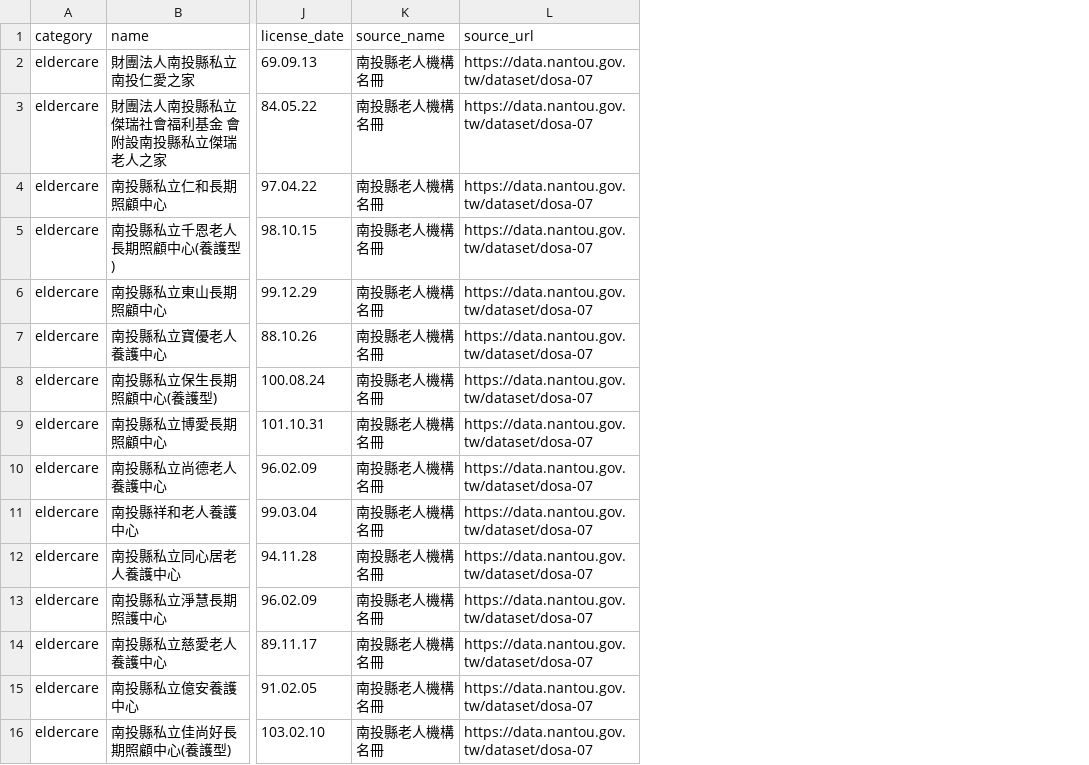
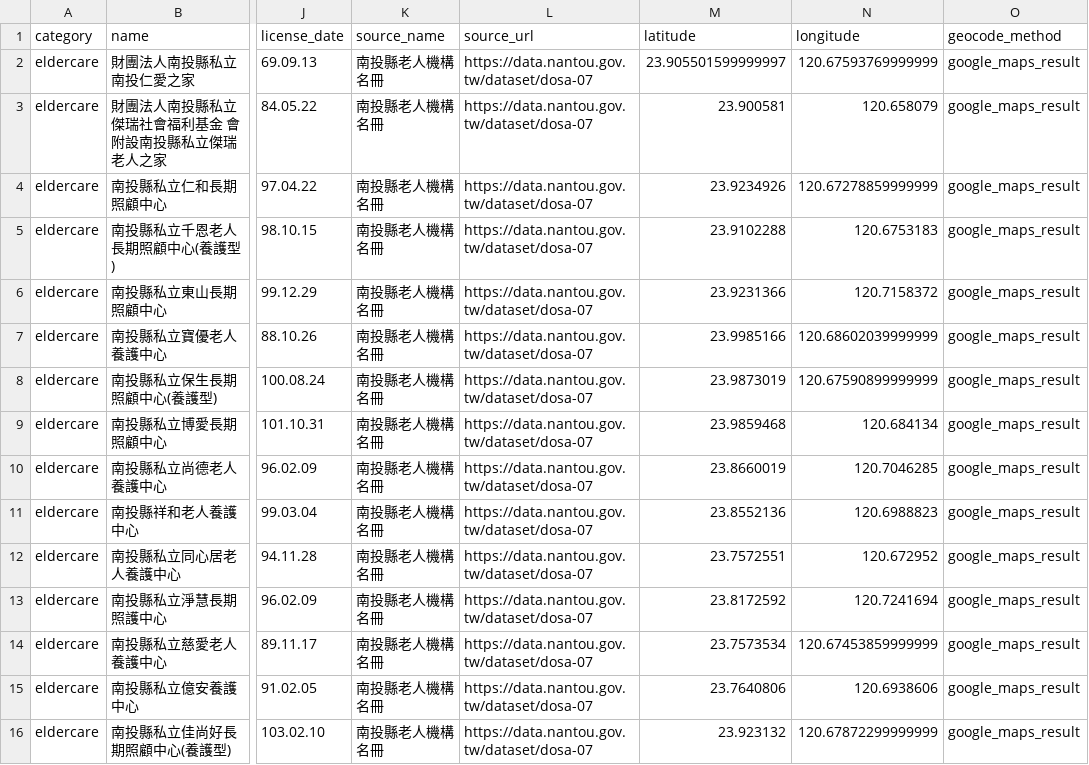
Before and after one commit to youjunjer/incinerator_nantou, a CSV file: data/official_sources/nantou_eldercare.csv, drawn as a sheet; only a part is shown, gaps mark what is left out; the diff names each change by its address in the sheet, - before the commit and + after, or states it on an @@ line.

Commit message:
Map all Nantou sensitive sites

```diff
--- a/data/official_sources/nantou_eldercare.csv
+++ b/data/official_sources/nantou_eldercare.csv
+column M (latitude), rows 2-16: 23.905501599999997 | 23.900581 | 23.9234926 | 23.9102288 | 23.9231366 | 23.9985166 | 23.9873019 | 23.9859468 | 23.8660019 | 23.8552136 | 23.7572551 | 23.8172592 | 23.7573534 | 23.7640806 | 23.923132
+column N (longitude), rows 2-16: 120.67593769999999 | 120.658079 | 120.67278859999999 | 120.6753183 | 120.7158372 | 120.68602039999999 | 120.67590899999999 | 120.684134 | 120.7046285 | 120.6988823 | 120.672952 | 120.7241694 | 120.67453859999999 | 120.6938606 | 120.67872299999999
+column O (geocode_method), rows 2-16: all google_maps_result
```
Also changed, not shown: data/official_sources/nantou_water_sources.csv, 12 other files.
